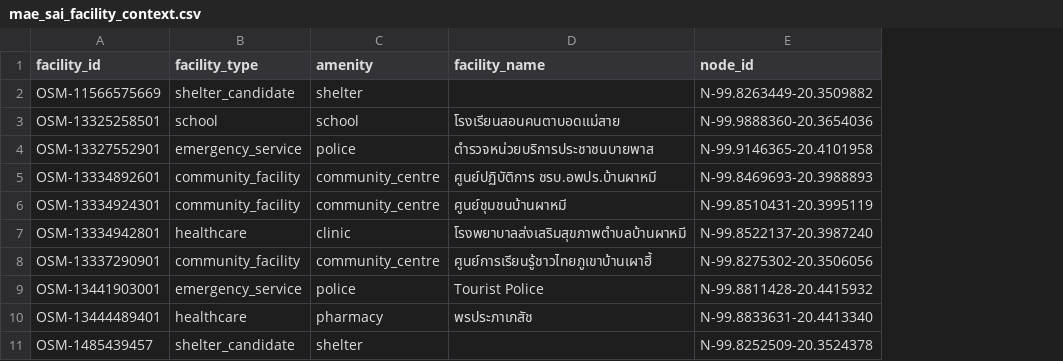
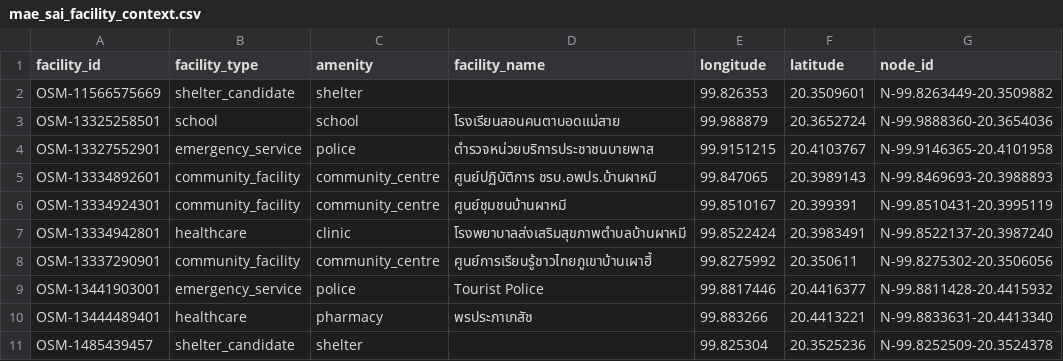
Before and after one commit to TUPRAM/flood-guard, a CSV file: outputs/mae_sai_facility_context.csv, drawn as a sheet; only a part is shown; the diff names each change by its address in the sheet, - before the commit and + after, or states it on an @@ line.

```diff
--- a/outputs/mae_sai_facility_context.csv
+++ b/outputs/mae_sai_facility_context.csv
+column E (longitude), rows 2-11: 99.826353 | 99.988879 | 99.9151215 | 99.847065 | 99.8510167 | 99.8522424 | 99.8275992 | 99.8817446 | 99.883266 | 99.825304
+column F (latitude), rows 2-11: 20.3509601 | 20.3652724 | 20.4103767 | 20.3989143 | 20.399391 | 20.3983491 | 20.350611 | 20.4416377 | 20.4413221 | 20.3525236
```
Also changed, not shown: 19 other files.
